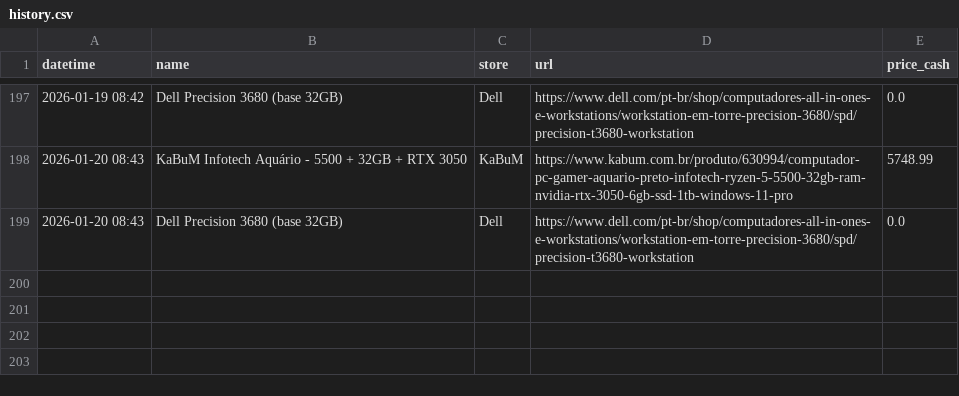
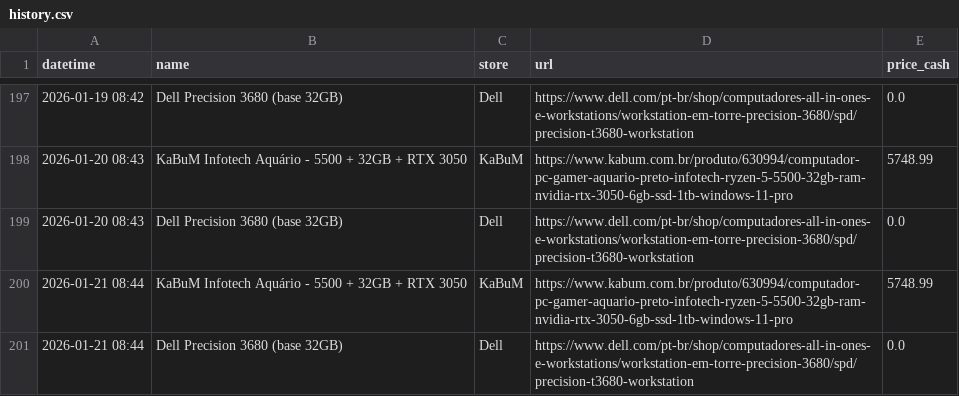
Before and after one commit to andrerferrer/pricebot, a CSV file: history.csv, drawn as a sheet; only a part is shown, gaps mark what is left out; the diff names each change by its address in the sheet, - before the commit and + after, or states it on an @@ line.

Commit message:
update history 2026-01-21 11:44:11

```diff
--- a/history.csv
+++ b/history.csv
+row 200: 2026-01-21 08:44 | KaBuM Infotech Aquário - 5500 + 32GB + RTX 3050 | KaBuM | https://www.kabum.com.br/produto/630994/computador-pc-gamer-aquario-preto-infotech-ryzen-5-5500-32gb-ram-nvidia-rtx-3050-6gb-ssd-1tb-windows-11-pro | 5748.99
+row 201: 2026-01-21 08:44 | Dell Precision 3680 (base 32GB) | Dell | https://www.dell.com/pt-br/shop/computadores-all-in-ones-e-workstations/workstation-em-torre-precision-3680/spd/precision-t3680-workstation | 0.0
```
